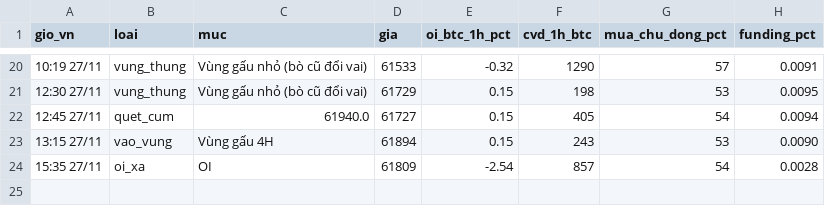
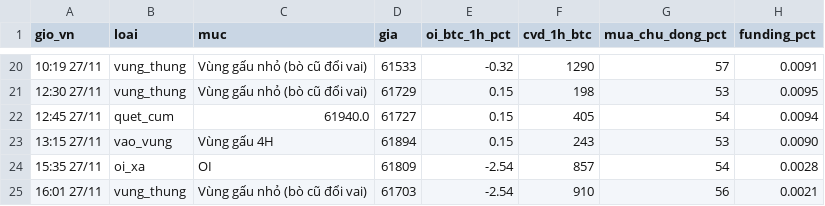
Before and after one commit to ngocdung210482-cloud/hop-signal, a CSV file: nhat_ky_bo_loc.csv, drawn as a sheet; only a part is shown, gaps mark what is left out.

```diff
--- a/nhat_ky_bo_loc.csv
+++ b/nhat_ky_bo_loc.csv
@@ -24 +24,2 @@ gio_vn,loai,muc,gia,oi_btc_1h_pct,cvd_1h_btc,mua_chu_dong_pct,funding_pct
 15:35 27/11,oi_xa,OI,61809,-2.54,857,54,0.0028
+16:01 27/11,vung_thung,Vùng gấu nhỏ (bò cũ đổi vai),61703,-2.54,910,56,0.0021
```
Also changed, not shown: nhat_ky_tin_hieu.csv.
